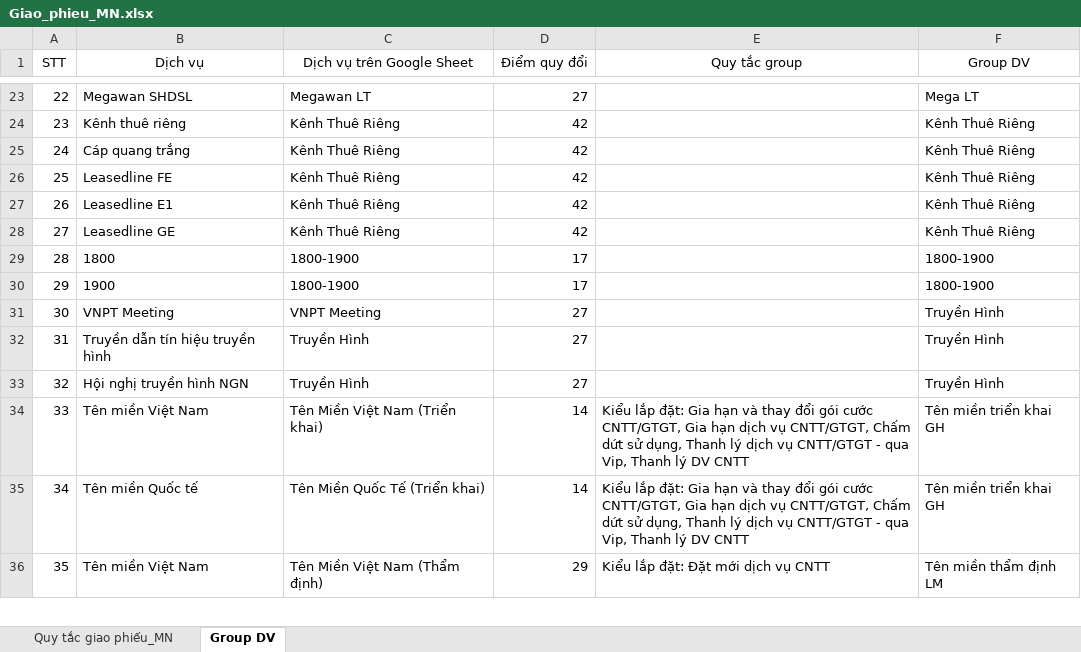
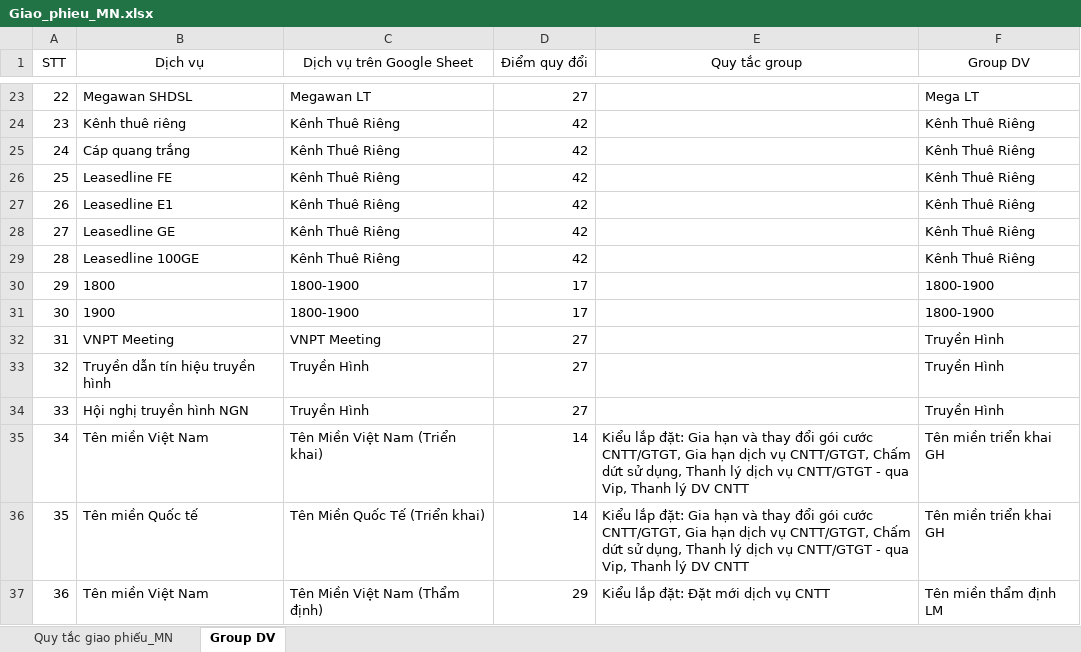
Before and after one commit to cuongtm88-blip/ATAS_Onebss_update, an Excel workbook: MN/Giao_phieu_MN.xlsx, sheet Group DV, drawn as a sheet; only a part is shown, gaps mark what is left out; values as stored, in another font and other column widths than the file's, no borders; addresses are those after the commit; the diff names each change by its address in the sheet, - before the commit and + after, or states it on an @@ line.

```diff
--- a/MN/Giao_phieu_MN.xlsx (sheet Group DV)
+++ b/MN/Giao_phieu_MN.xlsx (sheet Group DV)
+row 29: 28 | Leasedline 100GE | Kênh Thuê Riêng | 42 |  | Kênh Thuê Riêng
@@ column A (STT) renumbered from row 30 down @@
```
Also changed, not shown: 12 other files.
